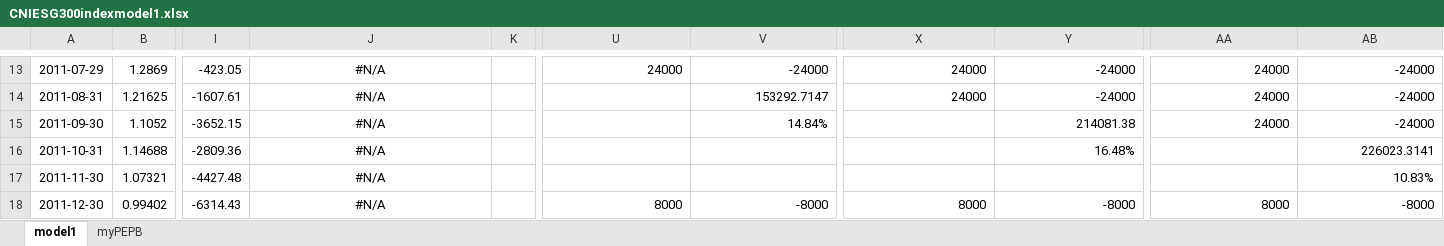
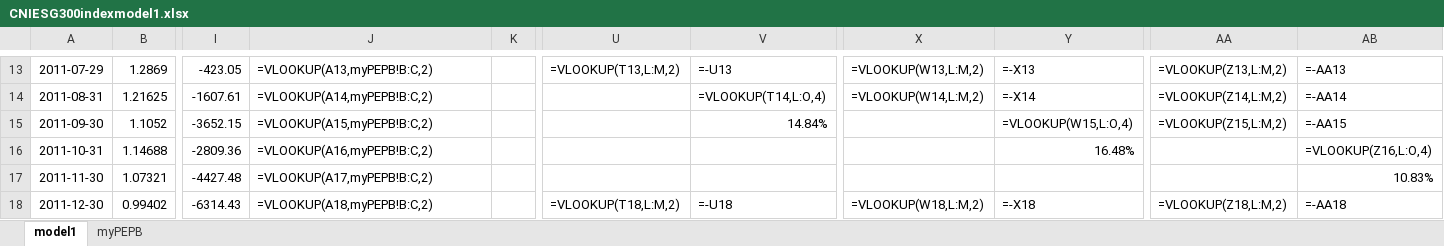
Before and after one commit to laienwei/valuationquan, an Excel workbook: lai/valuationquan/CNIESG300index/CNIESG300indexmodel1.xlsx, sheet model1, drawn as a sheet; only a part is shown, gaps mark what is left out; values as stored, in another font and other column widths than the file's, no borders; formulas without a stored value are shown as written; charts and pictures not drawn; the diff covers the shown part only; the diff names each change by its address in the sheet, - before the commit and + after, or states it on an @@ line.

```diff
--- a/lai/valuationquan/CNIESG300index/CNIESG300indexmodel1.xlsx (sheet model1)
+++ b/lai/valuationquan/CNIESG300index/CNIESG300indexmodel1.xlsx (sheet model1)
-J13:J18 alignment: center
+J13:J18 alignment: left
-J13: #N/A
+J13: =VLOOKUP(A13,myPEPB!B:C,2)
-U13: 24000
+U13: =VLOOKUP(T13,L:M,2)
-V13: -24000
+V13: =-U13
-X13: 24000
+X13: =VLOOKUP(W13,L:M,2)
-Y13: -24000
+Y13: =-X13
-AA13: 24000
+AA13: =VLOOKUP(Z13,L:M,2)
-AB13: -24000
+AB13: =-AA13
-J14: #N/A
+J14: =VLOOKUP(A14,myPEPB!B:C,2)
-V14: 153292.7147
+V14: =VLOOKUP(T14,L:O,4)
-X14: 24000
+X14: =VLOOKUP(W14,L:M,2)
-Y14: -24000
+Y14: =-X14
-AA14: 24000
+AA14: =VLOOKUP(Z14,L:M,2)
-AB14: -24000
+AB14: =-AA14
-J15: #N/A
+J15: =VLOOKUP(A15,myPEPB!B:C,2)
-Y15: 214081.38
+Y15: =VLOOKUP(W15,L:O,4)
-AA15: 24000
+AA15: =VLOOKUP(Z15,L:M,2)
-AB15: -24000
+AB15: =-AA15
-J16: #N/A
+J16: =VLOOKUP(A16,myPEPB!B:C,2)
-AB16: 226023.3141
+AB16: =VLOOKUP(Z16,L:O,4)
-J17: #N/A
+J17: =VLOOKUP(A17,myPEPB!B:C,2)
-J18: #N/A
+J18: =VLOOKUP(A18,myPEPB!B:C,2)
-U18: 8000
+U18: =VLOOKUP(T18,L:M,2)
-V18: -8000
+V18: =-U18
-X18: 8000
+X18: =VLOOKUP(W18,L:M,2)
-Y18: -8000
+Y18: =-X18
-AA18: 8000
+AA18: =VLOOKUP(Z18,L:M,2)
-AB18: -8000
+AB18: =-AA18
```
Also changed, not shown: 310 edited cells and cell formats elsewhere in this sheet, sheet myPEPB, charts or pictures, lai/valuationquan/CNIESG300index/CNIESG300indexmodel1cn.xlsx, lai/valuationquan/szseinnovation100index/szseinnovation100indexmodel1.xlsx, 1 other file.
